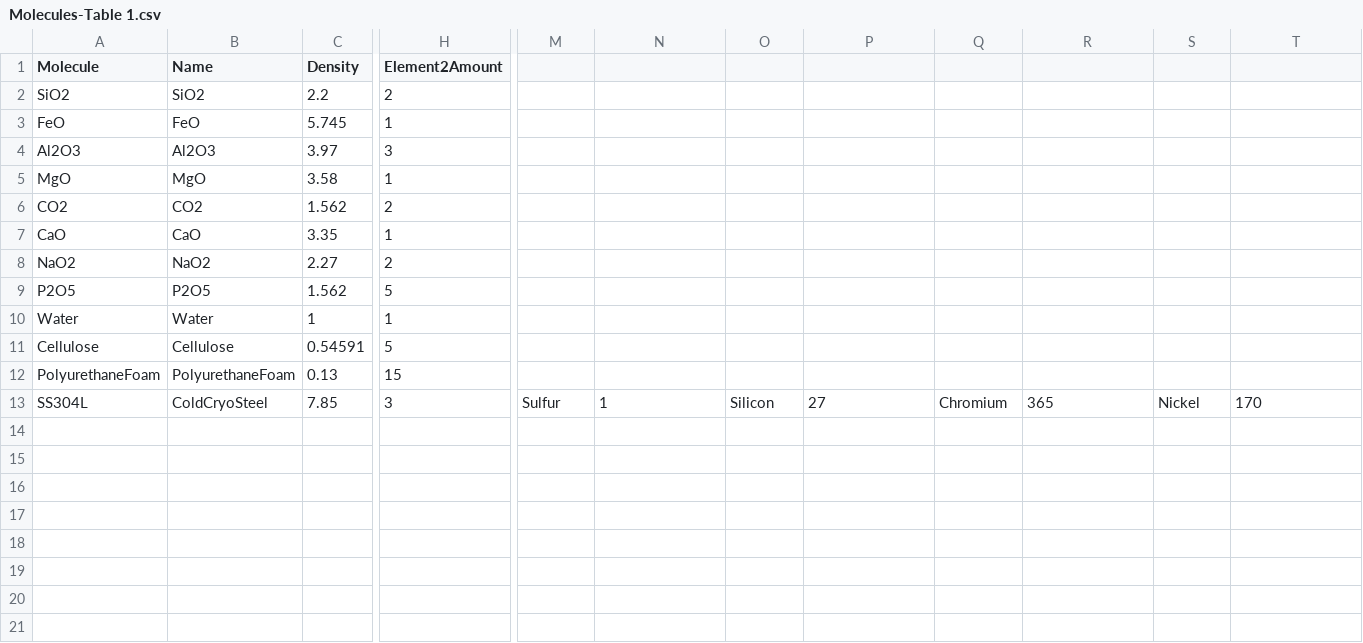
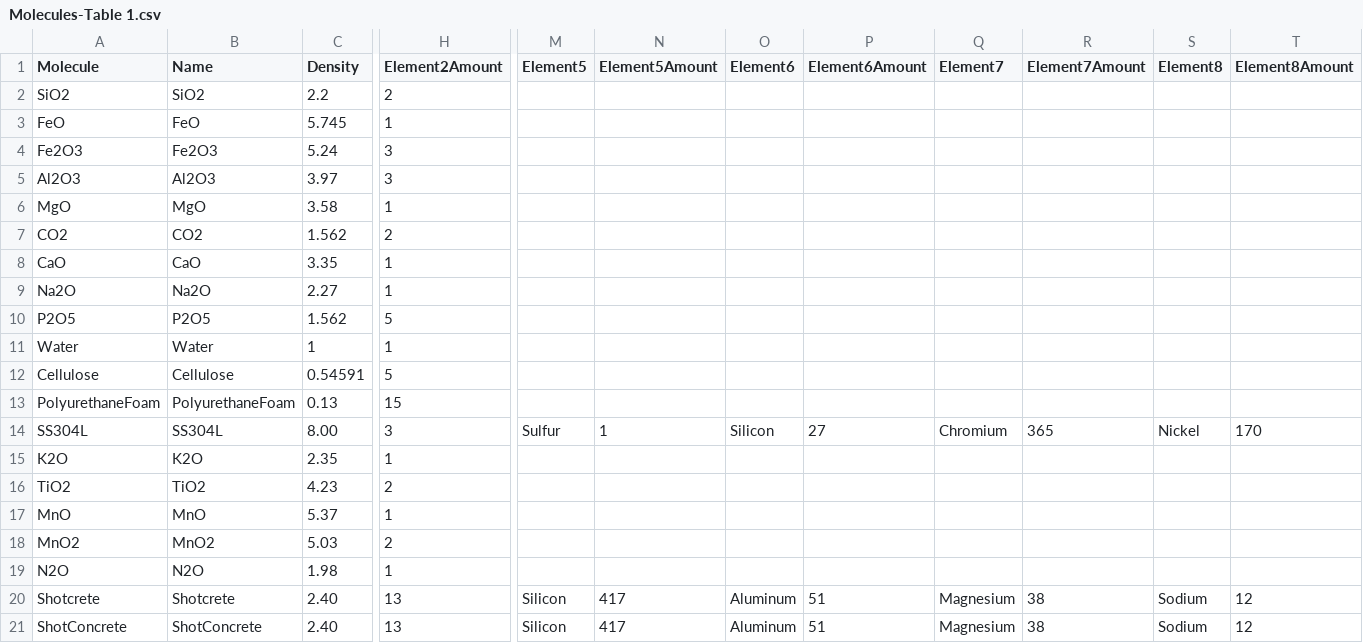
Before and after one commit to DUNE/duneggd, a CSV file: python/duneggd/larfd/MaterialDefinitions/Molecules-Table 1.csv, drawn as a sheet; only a part is shown, gaps mark what is left out; addresses are those after the commit; rows hold the shown columns only; the diff covers the shown part only; the diff names each change by its address in the sheet, - before the commit and + after, or states it on an @@ line.

```diff
--- a/python/duneggd/larfd/MaterialDefinitions/Molecules-Table 1.csv
+++ b/python/duneggd/larfd/MaterialDefinitions/Molecules-Table 1.csv
-M1: (empty)
+M1: Element5
-N1: (empty)
+N1: Element5Amount
-O1: (empty)
+O1: Element6
-P1: (empty)
+P1: Element6Amount
-Q1: (empty)
+Q1: Element7
-R1: (empty)
+R1: Element7Amount
-S1: (empty)
+S1: Element8
-T1: (empty)
+T1: Element8Amount
+row 4: Fe2O3 | Fe2O3 | 5.24 | 3
-A9 (Molecule): NaO2
+A9 (Molecule): Na2O
-B9 (Name): NaO2
+B9 (Name): Na2O
-H9 (Element2Amount): 2
+H9 (Element2Amount): 1
-B14 (Name): ColdCryoSteel
+B14 (Name): SS304L
-C14 (Density): 7.85
+C14 (Density): 8.00
+row 15: K2O | K2O | 2.35 | 1
+row 16: TiO2 | TiO2 | 4.23 | 2
+row 17: MnO | MnO | 5.37 | 1
+row 18: MnO2 | MnO2 | 5.03 | 2
+row 19: N2O | N2O | 1.98 | 1
+row 20: Shotcrete | Shotcrete | 2.40 | 13 | Silicon | 417 | Aluminum | 51 | Magnesium | 38 | Sodium | 12
+row 21: ShotConcrete | ShotConcrete | 2.40 | 13 | Silicon | 417 | Aluminum | 51 | Magnesium | 38 | Sodium | 12
```
Also changed, not shown: 6 edited cells elsewhere in this file, python/duneggd/larfd/MaterialDefinitions/Mixtures-Table 1.csv, 4 other files.
